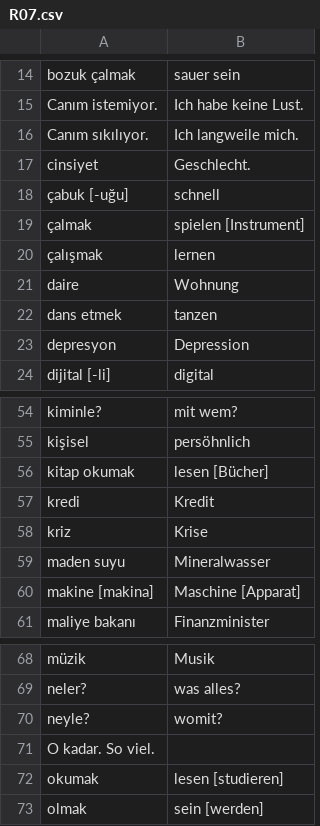
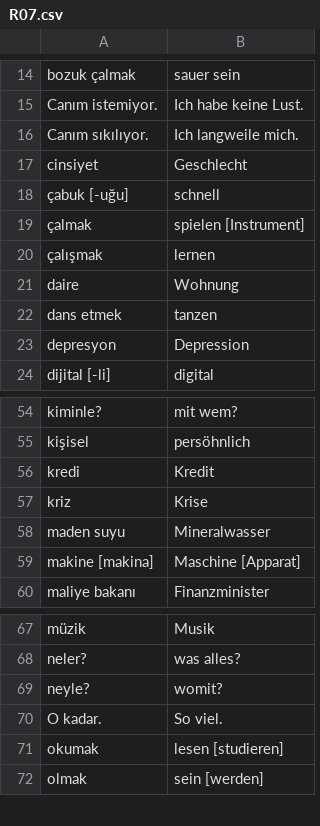
Before and after one commit to rudimeier/dict_ger_tr, a CSV file: R07.csv, drawn as a sheet; only a part is shown, gaps mark what is left out.

Commit message:
R07, remove irritating "lesen"

```diff
--- a/R07.csv
+++ b/R07.csv
@@ -16,3 +16,3 @@ Canım istemiyor.	Ich habe keine Lust.
 Canım sıkılıyor.	Ich langweile mich.
-cinsiyet	Geschlecht.
+cinsiyet	Geschlecht
 çabuk [-uğu]	schnell
@@ -55,3 +55,2 @@ kiminle?	mit wem?
 kişisel	persöhnlich
-kitap okumak	lesen [Bücher]
 kredi	Kredit
@@ -70,3 +69,3 @@ neler?	was alles?
 neyle?	womit?
-O kadar. So viel.
+O kadar.	So viel.
 okumak	lesen [studieren]
```
